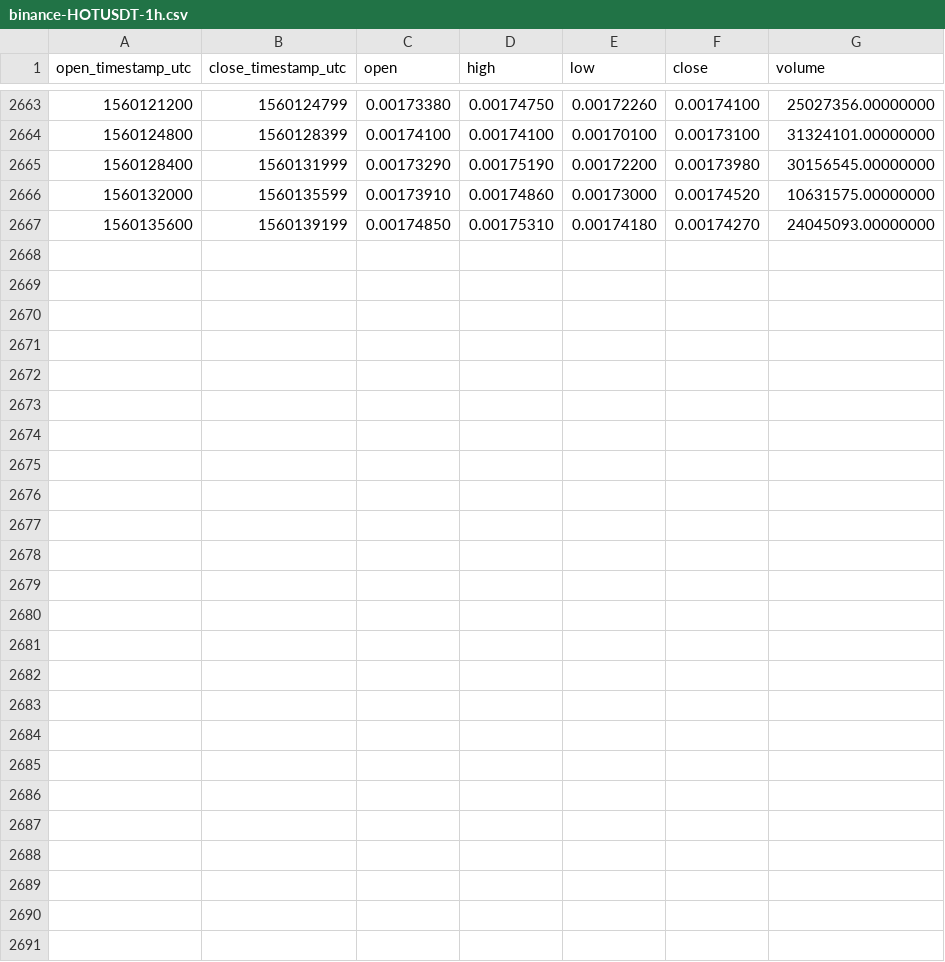
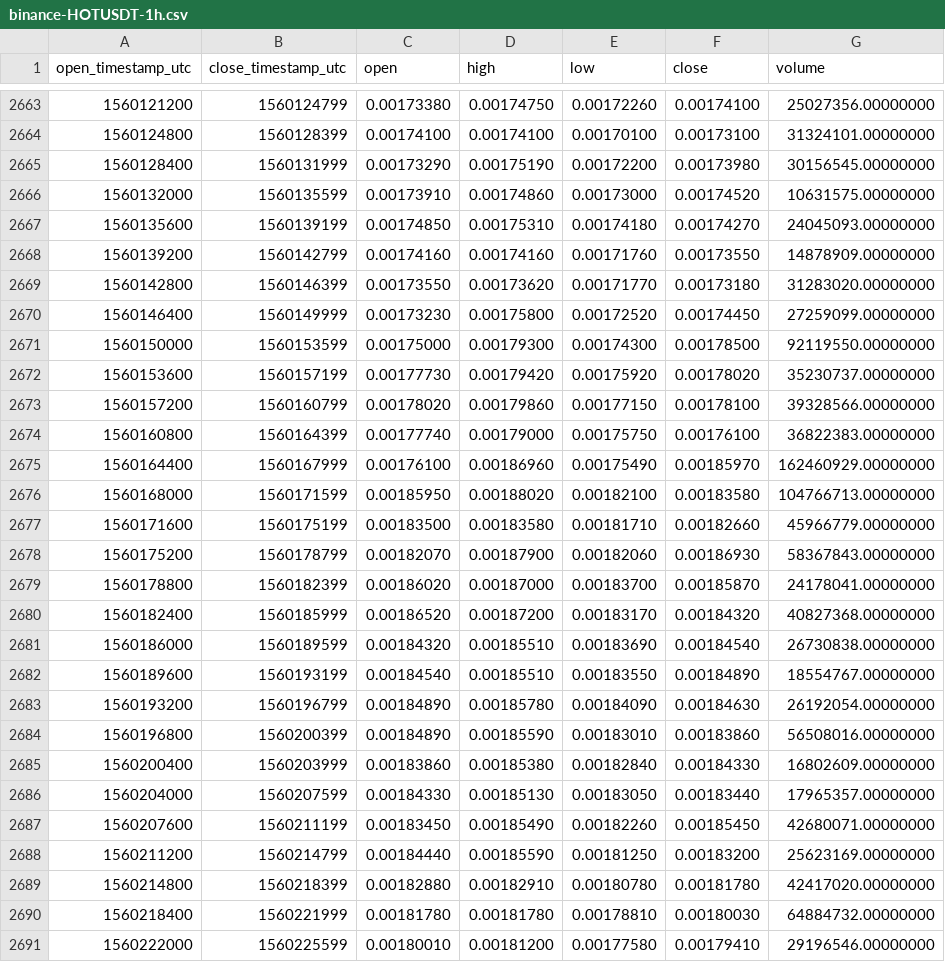
Before and after one commit to cryptobigbro/binance-HOTUSDT, a CSV file: binance-HOTUSDT-1h.csv, drawn as a sheet; only a part is shown, gaps mark what is left out.

Commit message:
Update OHLCV data.

```diff
--- a/binance-HOTUSDT-1h.csv
+++ b/binance-HOTUSDT-1h.csv
@@ -2667 +2667,25 @@ open_timestamp_utc,close_timestamp_utc,open,high,low,close,volume
 1560135600,1560139199,0.00174850,0.00175310,0.00174180,0.00174270,24045093.00000000
+1560139200,1560142799,0.00174160,0.00174160,0.00171760,0.00173550,14878909.00000000
+1560142800,1560146399,0.00173550,0.00173620,0.00171770,0.00173180,31283020.00000000
+1560146400,1560149999,0.00173230,0.00175800,0.00172520,0.00174450,27259099.00000000
+1560150000,1560153599,0.00175000,0.00179300,0.00174300,0.00178500,92119550.00000000
+1560153600,1560157199,0.00177730,0.00179420,0.00175920,0.00178020,35230737.00000000
+1560157200,1560160799,0.00178020,0.00179860,0.00177150,0.00178100,39328566.00000000
+1560160800,1560164399,0.00177740,0.00179000,0.00175750,0.00176100,36822383.00000000
+1560164400,1560167999,0.00176100,0.00186960,0.00175490,0.00185970,162460929.00000000
+1560168000,1560171599,0.00185950,0.00188020,0.00182100,0.00183580,104766713.00000000
+1560171600,1560175199,0.00183500,0.00183580,0.00181710,0.00182660,45966779.00000000
+1560175200,1560178799,0.00182070,0.00187900,0.00182060,0.00186930,58367843.00000000
+1560178800,1560182399,0.00186020,0.00187000,0.00183700,0.00185870,24178041.00000000
+1560182400,1560185999,0.00186520,0.00187200,0.00183170,0.00184320,40827368.00000000
+1560186000,1560189599,0.00184320,0.00185510,0.00183690,0.00184540,26730838.00000000
+1560189600,1560193199,0.00184540,0.00185510,0.00183550,0.00184890,18554767.00000000
+1560193200,1560196799,0.00184890,0.00185780,0.00184090,0.00184630,26192054.00000000
+1560196800,1560200399,0.00184890,0.00185590,0.00183010,0.00183860,56508016.00000000
+1560200400,1560203999,0.00183860,0.00185380,0.00182840,0.00184330,16802609.00000000
+1560204000,1560207599,0.00184330,0.00185130,0.00183050,0.00183440,17965357.00000000
+1560207600,1560211199,0.00183450,0.00185490,0.00182260,0.00185450,42680071.00000000
+1560211200,1560214799,0.00184440,0.00185590,0.00181250,0.00183200,25623169.00000000
+1560214800,1560218399,0.00182880,0.00182910,0.00180780,0.00181780,42417020.00000000
+1560218400,1560221999,0.00181780,0.00181780,0.00178810,0.00180030,64884732.00000000
+1560222000,1560225599,0.00180010,0.00181200,0.00177580,0.00179410,29196546.00000000
```
Also changed, not shown: binance-HOTUSDT-1d.csv.
